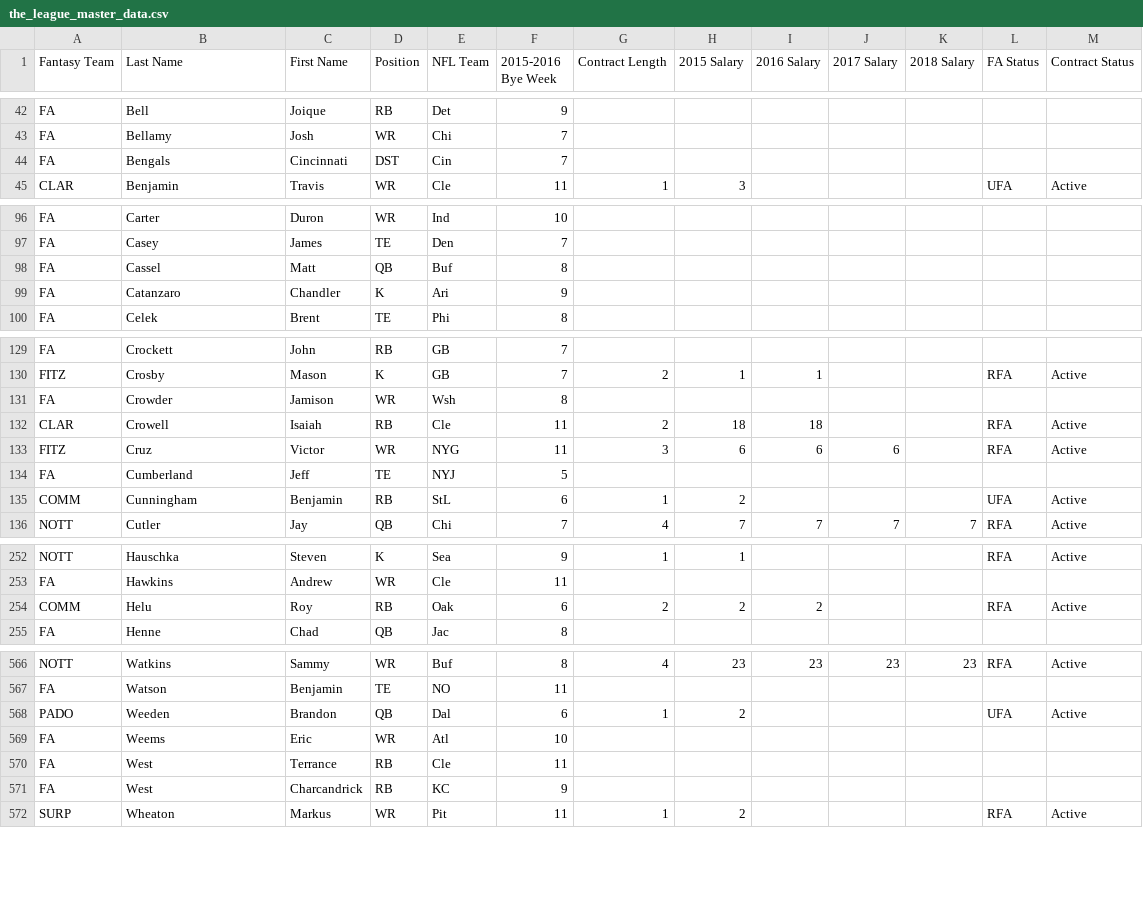
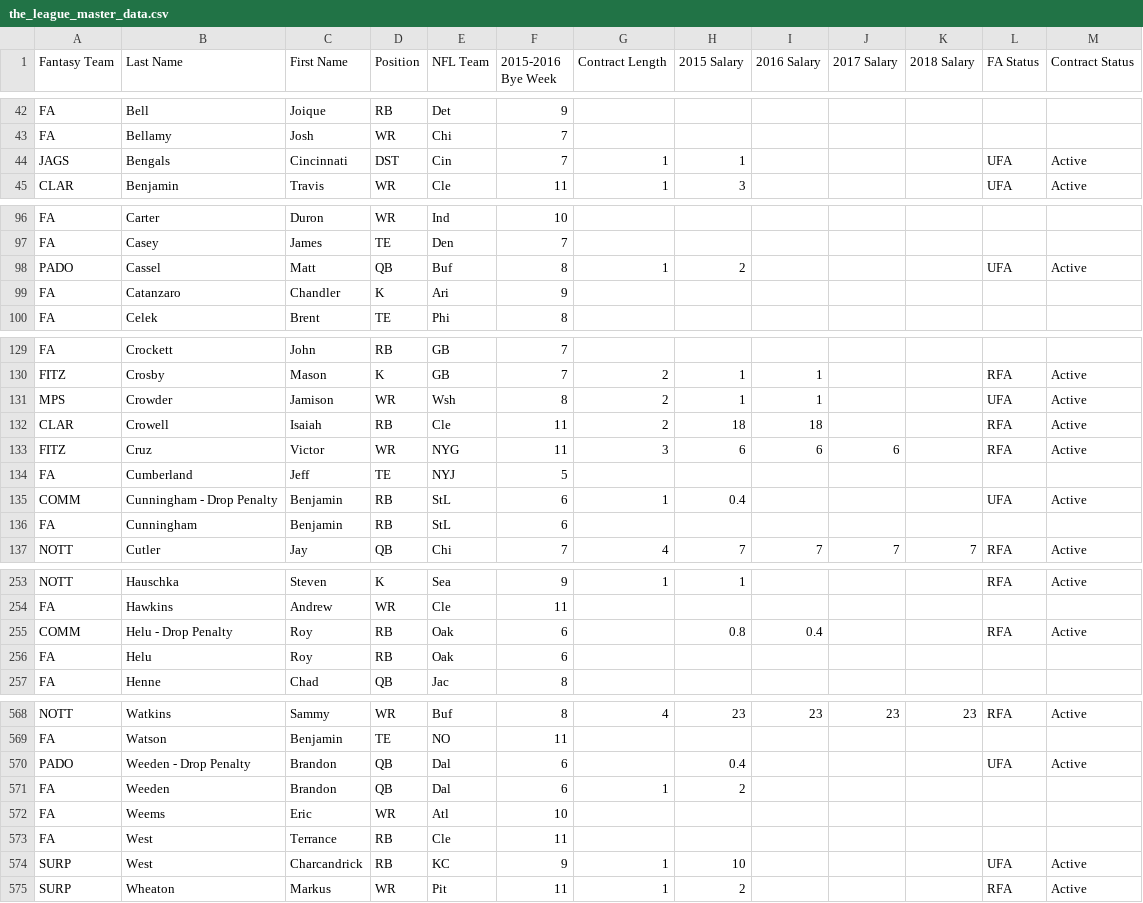
Before and after one commit to wpadover/NFLDynastyman, a CSV file: data/the_league_master_data.csv, drawn as a sheet; only a part is shown, gaps mark what is left out; the diff covers the shown part only.

Commit message:
[WCP] Waiver updates

```diff
--- a/data/the_league_master_data.csv
+++ b/data/the_league_master_data.csv
@@ -43,3 +43,3 @@ FA,Bell,Joique,RB,Det,9,,,,,,,
 FA,Bellamy,Josh,WR,Chi,7,,,,,,,
-FA,Bengals,Cincinnati,DST,Cin,7,,,,,,,
+JAGS,Bengals,Cincinnati,DST,Cin,7,1,1,,,,UFA,Active
 CLAR,Benjamin,Travis,WR,Cle,11,1,3,,,,UFA,Active
@@ -97,3 +97,3 @@ FA,Carter,Duron,WR,Ind,10,,,,,,,
 FA,Casey,James,TE,Den,7,,,,,,,
-FA,Cassel,Matt,QB,Buf,8,,,,,,,
+PADO,Cassel,Matt,QB,Buf,8,1,2,,,,UFA,Active
 FA,Catanzaro,Chandler,K,Ari,9,,,,,,,
@@ -130,3 +130,3 @@ FA,Crockett,John,RB,GB,7,,,,,,,
 FITZ,Crosby,Mason,K,GB,7,2,1,1,,,RFA,Active
-FA,Crowder,Jamison,WR,Wsh,8,,,,,,,
+MPS,Crowder,Jamison,WR,Wsh,8,2,1,1,,,UFA,Active
 CLAR,Crowell,Isaiah,RB,Cle,11,2,18,18,,,RFA,Active
@@ -134,3 +134,4 @@ FITZ,Cruz,Victor,WR,NYG,11,3,6,6,6,,RFA,Active
 FA,Cumberland,Jeff,TE,NYJ,5,,,,,,,
-COMM,Cunningham,Benjamin,RB,StL,6,1,2,,,,UFA,Active
+COMM,Cunningham - Drop Penalty,Benjamin,RB,StL,6,1,0.4,,,,UFA,Active
+FA,Cunningham,Benjamin,RB,StL,6,,,,,,,
 NOTT,Cutler,Jay,QB,Chi,7,4,7,7,7,7,RFA,Active
@@ -253,3 +254,4 @@ NOTT,Hauschka,Steven,K,Sea,9,1,1,,,,RFA,Active
 FA,Hawkins,Andrew,WR,Cle,11,,,,,,,
-COMM,Helu,Roy,RB,Oak,6,2,2,2,,,RFA,Active
+COMM,Helu - Drop Penalty,Roy,RB,Oak,6,,0.8,0.4,,,RFA,Active
+FA,Helu,Roy,RB,Oak,6,,,,,,,
 FA,Henne,Chad,QB,Jac,8,,,,,,,
@@ -567,6 +569,7 @@ NOTT,Watkins,Sammy,WR,Buf,8,4,23,23,23,23,RFA,Active
 FA,Watson,Benjamin,TE,NO,11,,,,,,,
-PADO,Weeden,Brandon,QB,Dal,6,1,2,,,,UFA,Active
+PADO,Weeden - Drop Penalty,Brandon,QB,Dal,6,,0.4,,,,UFA,Active
+FA,Weeden,Brandon,QB,Dal,6,1,2,,,,,
 FA,Weems,Eric,WR,Atl,10,,,,,,,
 FA,West,Terrance,RB,Cle,11,,,,,,,
-FA,West,Charcandrick,RB,KC,9,,,,,,,
+SURP,West,Charcandrick,RB,KC,9,1,10,,,,UFA,Active
 SURP,Wheaton,Markus,WR,Pit,11,1,2,,,,RFA,Active
```
Also changed, not shown: 38 edited cells elsewhere in this file.
